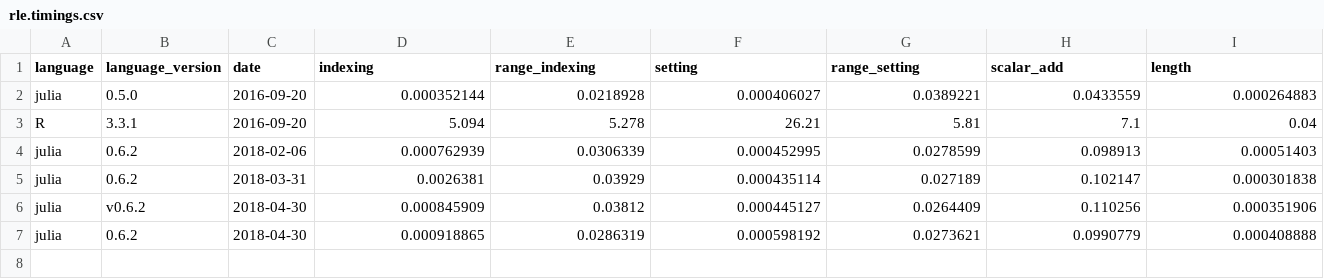
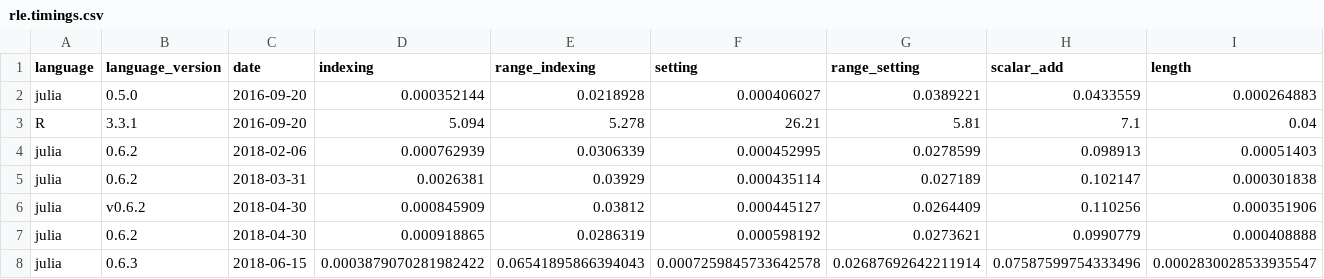
Before and after one commit to phaverty/RLEVectors.jl, a CSV file: benchmark/rle.timings.csv, drawn as a sheet; only a part is shown; rows hold the shown columns only; the diff names each change by its address in the sheet, - before the commit and + after, or states it on an @@ line.

Commit message:
setindex(rle, rle, unit_range) now works without ree or going to widths About 2X speedup

```diff
--- a/benchmark/rle.timings.csv
+++ b/benchmark/rle.timings.csv
+row 8: julia | 0.6.3 | 2018-06-15 | 0.0003879070281982422 | 0.06541895866394043 | 0.0007259845733642578 | 0.02687692642211914 | 0.07587599754333496 | 0.0002830028533935547
```
Also changed, not shown: 11 other files.
